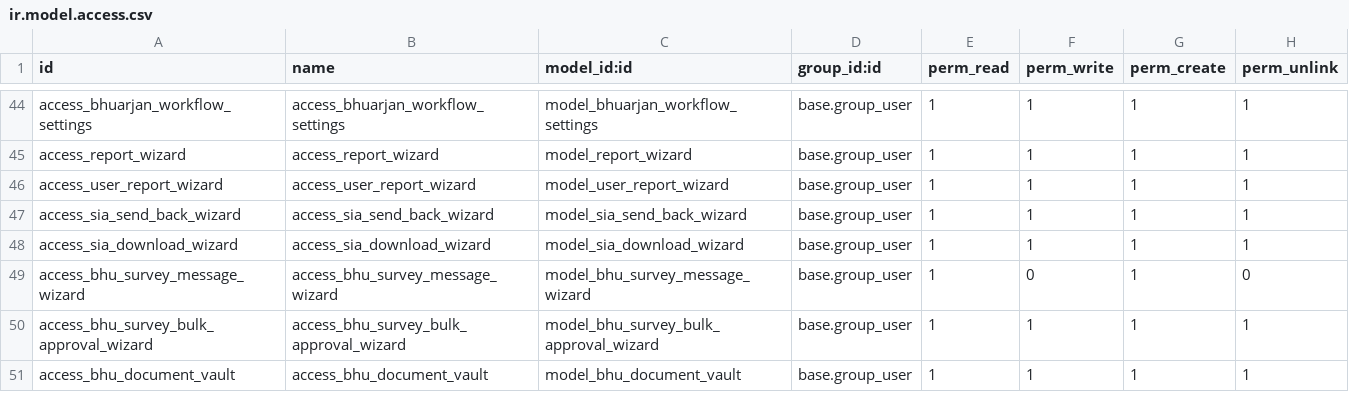
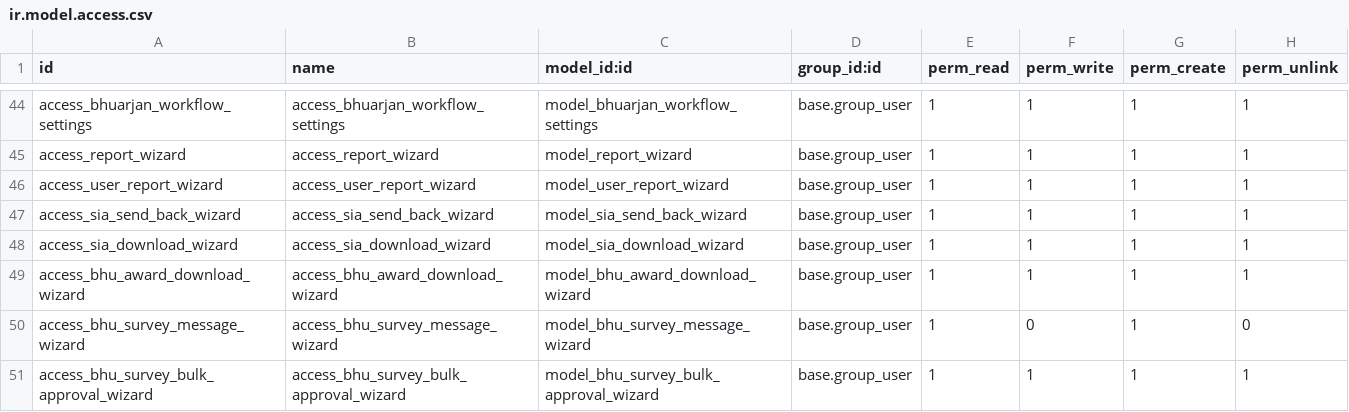
Before and after one commit to saurabhipro/bhuarjan_addons, a CSV file: bhuarjan/security/ir.model.access.csv, drawn as a sheet; only a part is shown, gaps mark what is left out; the shorter side is filled out with more unchanged rows; the diff names each change by its address in the sheet, - before the commit and + after, or states it on an @@ line.

Commit message:
feat: introduce unified dashboard theme and implement award download wizard functionality

```diff
--- a/bhuarjan/security/ir.model.access.csv
+++ b/bhuarjan/security/ir.model.access.csv
+row 49: access_bhu_award_download_wizard | access_bhu_award_download_wizard | model_bhu_award_download_wizard | base.group_user | 1 | 1 | 1 | 1
```
Also changed, not shown: 18 other files.
